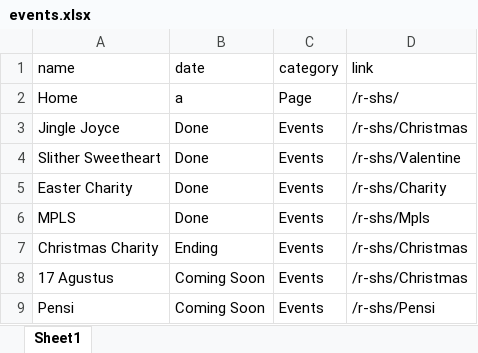
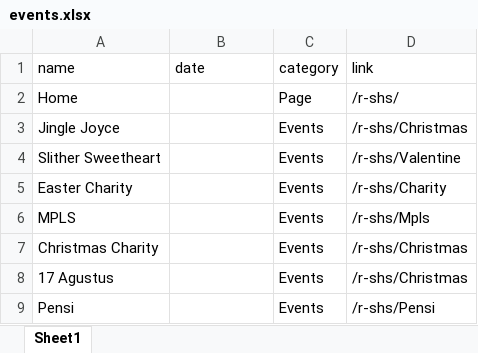
Before and after one commit to AchiraStudio/r-shs, an Excel workbook: data/events.xlsx, sheet Sheet1, drawn as a sheet; values as stored, in another font and other column widths than the file's, no borders; the diff names each change by its address in the sheet, - before the commit and + after, or states it on an @@ line.

```diff
--- a/data/events.xlsx (sheet Sheet1)
+++ b/data/events.xlsx (sheet Sheet1)
-B2 (date): a
+B2 (date): (empty)
-B3:B6 (date): Done
+B3:B6 (date): (empty)
-B7 (date): Ending
+B7 (date): (empty)
-B8:B9 (date): Coming Soon
+B8:B9 (date): (empty)
```
Also changed, not shown: 19 other files.
